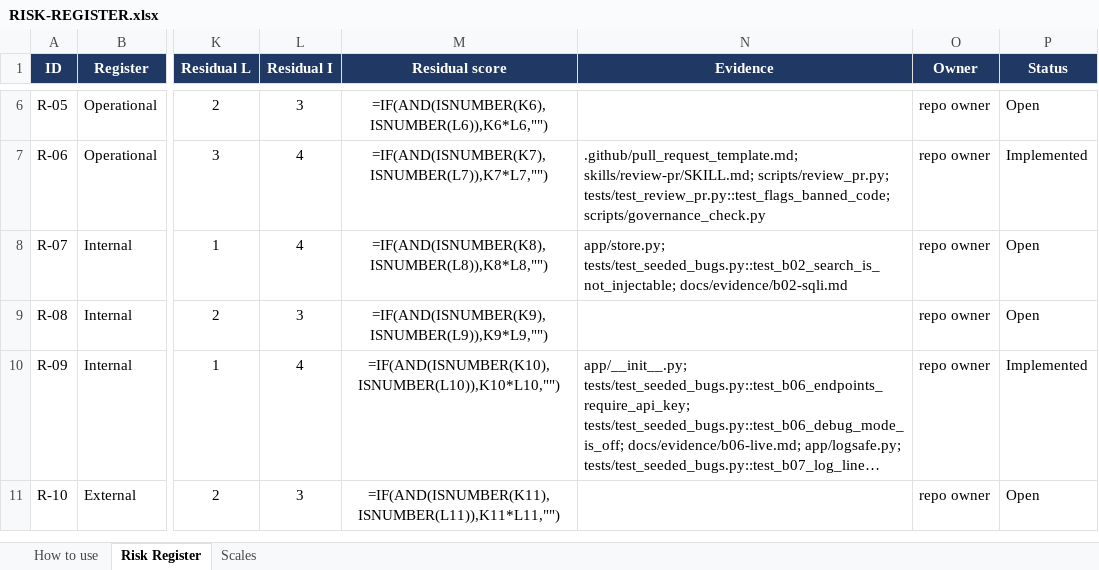
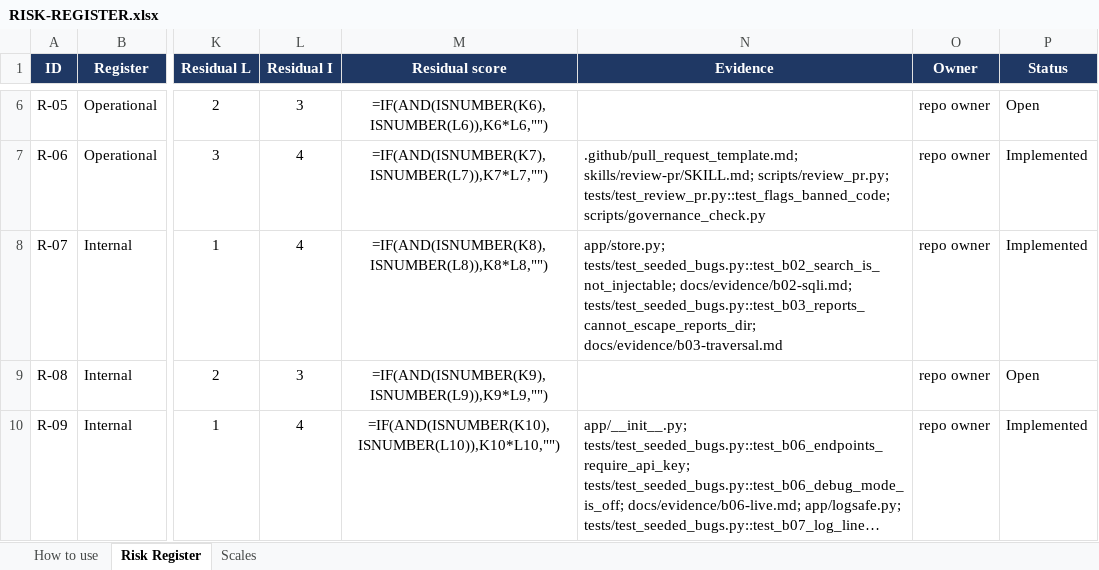
Before and after one commit to maximilian200123/sentinel-lite, an Excel workbook: RISK-REGISTER.xlsx, sheet Risk Register, drawn as a sheet; only a part is shown, gaps mark what is left out; the shorter side is filled out with more unchanged rows; long unchanged cells end in …; values as stored, in another font and other column widths than the file's, no borders; formulas without a stored value are shown as written; conditional formats not drawn; the diff names each change by its address in the sheet, - before the commit and + after, or states it on an @@ line.

```diff
--- a/RISK-REGISTER.xlsx (sheet Risk Register)
+++ b/RISK-REGISTER.xlsx (sheet Risk Register)
-N8 (Evidence): app/store.py; tests/test_seeded_bugs.py::test_b02_search_is_not_injectable; docs/evidence/b02-sqli.md
+N8 (Evidence): app/store.py; tests/test_seeded_bugs.py::test_b02_search_is_not_injectable; docs/evidence/b02-sqli.md; tests/test_seeded_bugs.py::test_b03_reports_cannot_escape_reports_dir; docs/evidence/b03-traversal.md
-P8 (Status): Open
+P8 (Status): Implemented
```
Also changed, not shown: 7 other files.
